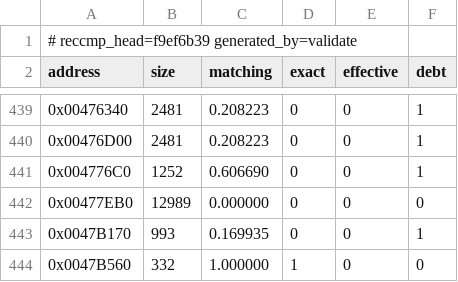
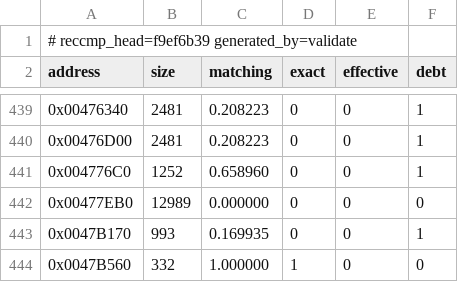
Before and after one commit to Skelp/toy2-decomp, a TSV file: tools/Resources/scoreboard.tsv, drawn as a sheet; only a part is shown, gaps mark what is left out.

```diff
--- a/tools/Resources/scoreboard.tsv
+++ b/tools/Resources/scoreboard.tsv
@@ -440,3 +440,3 @@ address	size	matching	exact	effective	debt
 0x00476D00	2481	0.208223	0	0	1
-0x004776C0	1252	0.606690	0	0	1
+0x004776C0	1252	0.658960	0	0	1
 0x00477EB0	12989	0.000000	0	0	0
```
Also changed, not shown: 2 other files.
